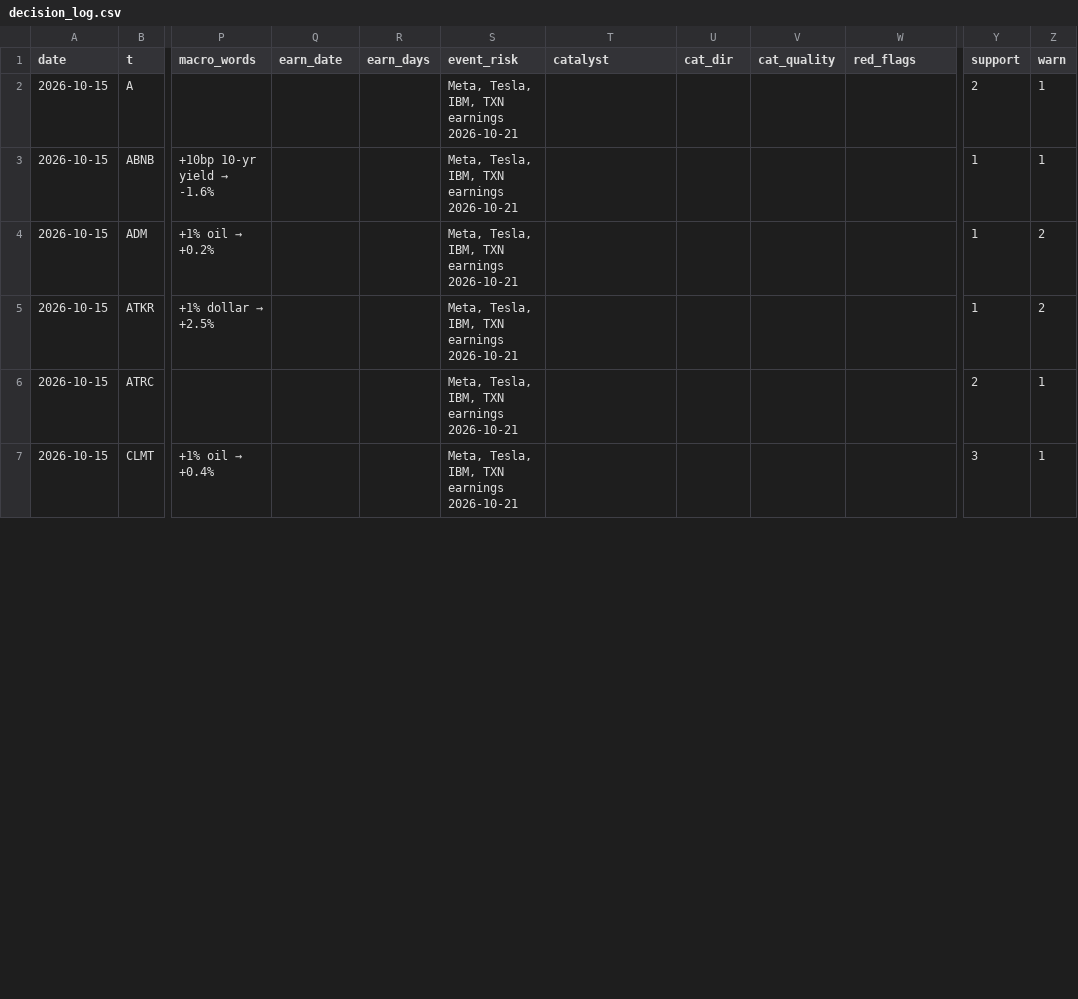
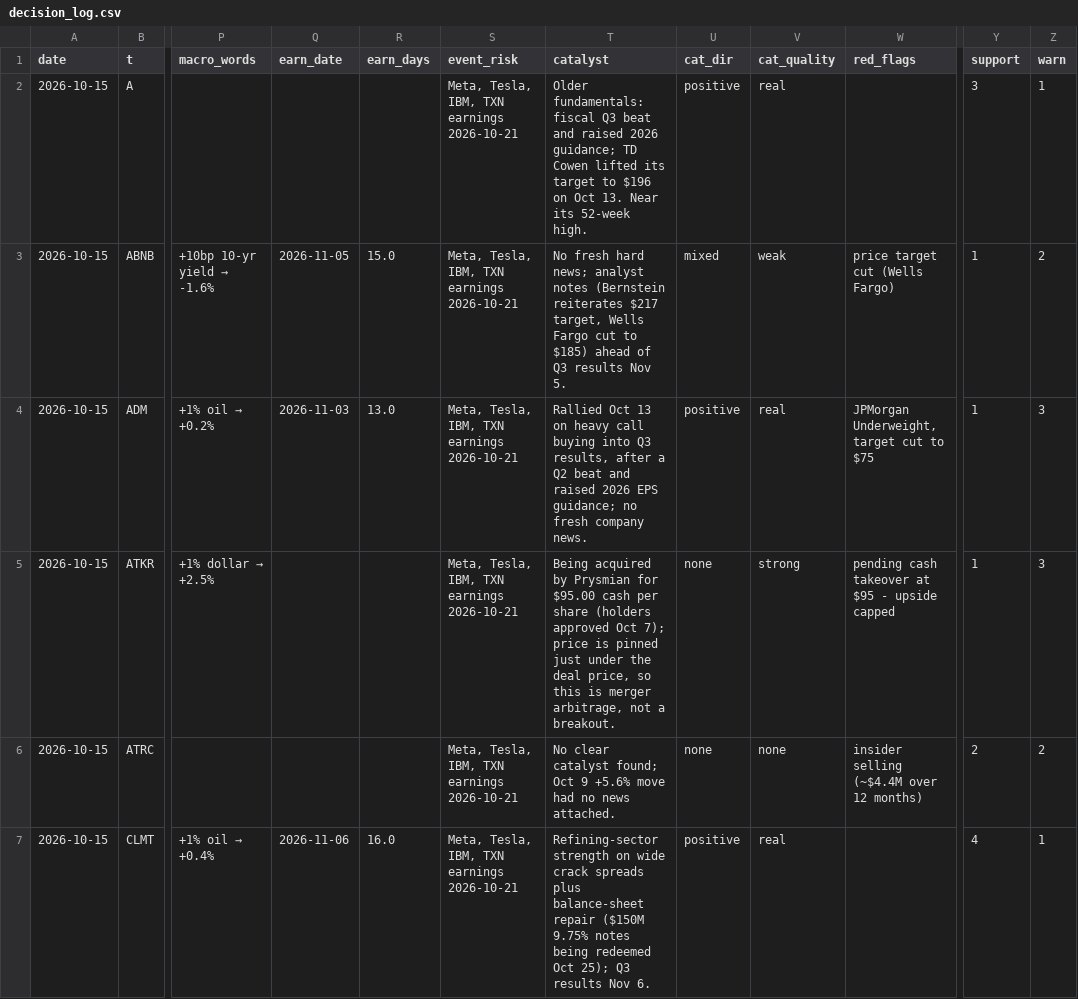
Before and after one commit to az123-stack/breadth-monitor, a CSV file: data/decision_log.csv, drawn as a sheet; only a part is shown, gaps mark what is left out; the diff covers the shown part only; the diff names each change by its address in the sheet, - before the commit and + after, or states it on an @@ line.

Commit message:
Agent input: catalysts

```diff
--- a/data/decision_log.csv
+++ b/data/decision_log.csv
-T2 (catalyst): (empty)
+T2 (catalyst): Older fundamentals: fiscal Q3 beat and raised 2026 guidance; TD Cowen lifted its target to $196 on Oct 13. Near its 52-week high.
-U2 (cat_dir): (empty)
+U2 (cat_dir): positive
-V2 (cat_quality): (empty)
+V2 (cat_quality): real
-Y2 (support): 2
+Y2 (support): 3
-Q3 (earn_date): (empty)
+Q3 (earn_date): 2026-11-05
-R3 (earn_days): (empty)
+R3 (earn_days): 15.0
-T3 (catalyst): (empty)
+T3 (catalyst): No fresh hard news; analyst notes (Bernstein reiterates $217 target, Wells Fargo cut to $185) ahead of Q3 results Nov 5.
-U3 (cat_dir): (empty)
+U3 (cat_dir): mixed
-V3 (cat_quality): (empty)
+V3 (cat_quality): weak
-W3 (red_flags): (empty)
+W3 (red_flags): price target cut (Wells Fargo)
-Z3 (warn): 1
+Z3 (warn): 2
-Q4 (earn_date): (empty)
+Q4 (earn_date): 2026-11-03
-R4 (earn_days): (empty)
+R4 (earn_days): 13.0
-T4 (catalyst): (empty)
+T4 (catalyst): Rallied Oct 13 on heavy call buying into Q3 results, after a Q2 beat and raised 2026 EPS guidance; no fresh company news.
-U4 (cat_dir): (empty)
+U4 (cat_dir): positive
-V4 (cat_quality): (empty)
+V4 (cat_quality): real
-W4 (red_flags): (empty)
+W4 (red_flags): JPMorgan Underweight, target cut to $75
-Z4:Z5 (warn): 2
+Z4:Z5 (warn): 3
-T5 (catalyst): (empty)
+T5 (catalyst): Being acquired by Prysmian for $95.00 cash per share (holders approved Oct 7); price is pinned just under the deal price, so this is merger arbitrage, not a breakout.
-U5:U6 (cat_dir): (empty)
+U5:U6 (cat_dir): none
-V5 (cat_quality): (empty)
+V5 (cat_quality): strong
-W5 (red_flags): (empty)
+W5 (red_flags): pending cash takeover at $95 - upside capped
-T6 (catalyst): (empty)
+T6 (catalyst): No clear catalyst found; Oct 9 +5.6% move had no news attached.
-V6 (cat_quality): (empty)
+V6 (cat_quality): none
-W6 (red_flags): (empty)
+W6 (red_flags): insider selling (~$4.4M over 12 months)
-Z6 (warn): 1
+Z6 (warn): 2
-Q7 (earn_date): (empty)
+Q7 (earn_date): 2026-11-06
-R7 (earn_days): (empty)
+R7 (earn_days): 16.0
-T7 (catalyst): (empty)
+T7 (catalyst): Refining-sector strength on wide crack spreads plus balance-sheet repair ($150M 9.75% notes being redeemed Oct 25); Q3 results Nov 6.
-U7 (cat_dir): (empty)
+U7 (cat_dir): positive
-V7 (cat_quality): (empty)
+V7 (cat_quality): real
-Y7 (support): 3
+Y7 (support): 4
```
Also changed, not shown: 43 edited cells elsewhere in this file, 4 other files.
